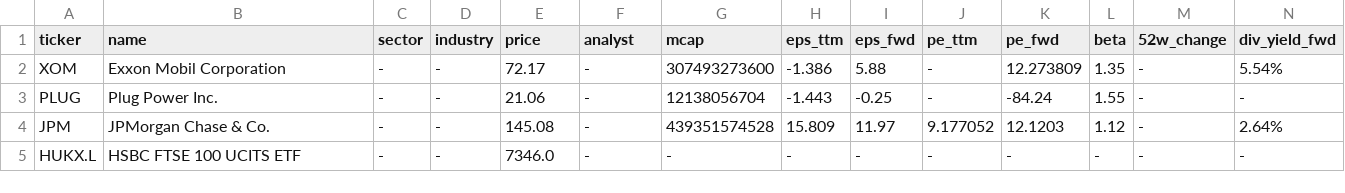
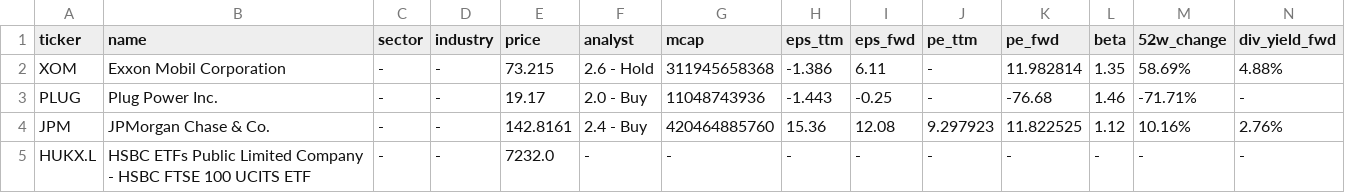
Before and after one commit to CharlieBignell/Stock-App, a CSV file: data/tickerInfo.csv, drawn as a sheet; only a part is shown; the diff covers the shown part only.

```diff
--- a/data/tickerInfo.csv
+++ b/data/tickerInfo.csv
@@ -1,5 +1,5 @@
 ticker,name,sector,industry,price,analyst,mcap,eps_ttm,eps_fwd,pe_ttm,pe_fwd,beta,52w_change,div_yield_fwd
-XOM,Exxon Mobil Corporation,-,-,72.17,-,307493273600,-1.386,5.88,-,12.273809,1.35,-,5.54%
-PLUG,Plug Power Inc.,-,-,21.06,-,12138056704,-1.443,-0.25,-,-84.24,1.55,-,-
-JPM,JPMorgan Chase & Co.,-,-,145.08,-,439351574528,15.809,11.97,9.177052,12.1203,1.12,-,2.64%
-HUKX.L,HSBC FTSE 100 UCITS ETF,-,-,7346.0,-,-,-,-,-,-,-,-,-
+XOM,Exxon Mobil Corporation,-,-,73.215,2.6 - Hold,311945658368,-1.386,6.11,-,11.982814,1.35,58.69%,4.88%
+PLUG,Plug Power Inc.,-,-,19.17,2.0 - Buy,11048743936,-1.443,-0.25,-,-76.68,1.46,-71.71%,-
+JPM,JPMorgan Chase & Co.,-,-,142.8161,2.4 - Buy,420464885760,15.36,12.08,9.297923,11.822525,1.12,10.16%,2.76%
+HUKX.L,HSBC ETFs Public Limited Company - HSBC FTSE 100 UCITS ETF,-,-,7232.0,-,-,-,-,-,-,-,-,-
```
Also changed, not shown: 63 edited cells elsewhere in this file, data/markets.csv, data/outputs/stock_summary.csv, 5 other files.
